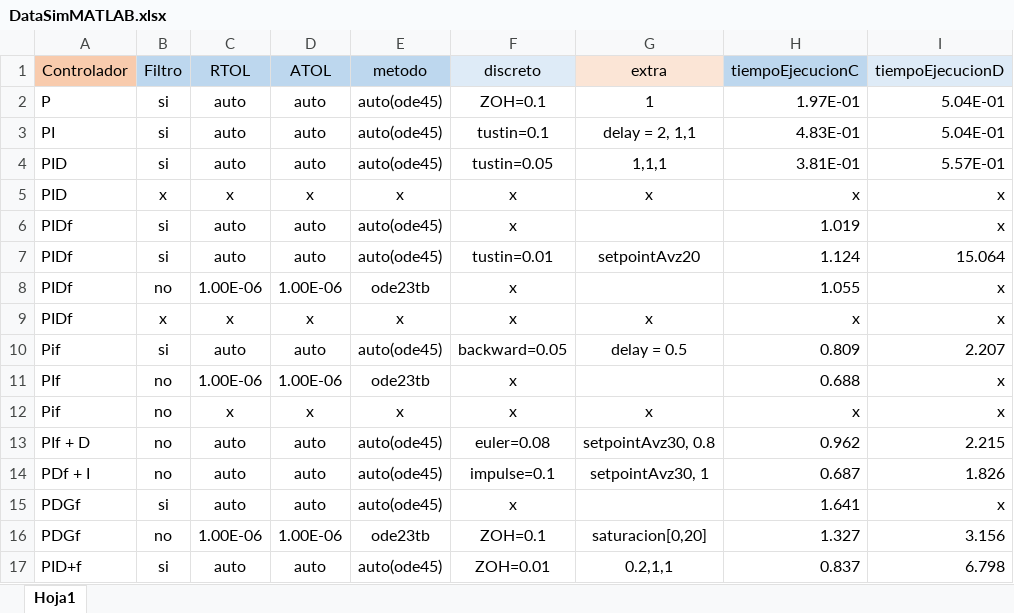
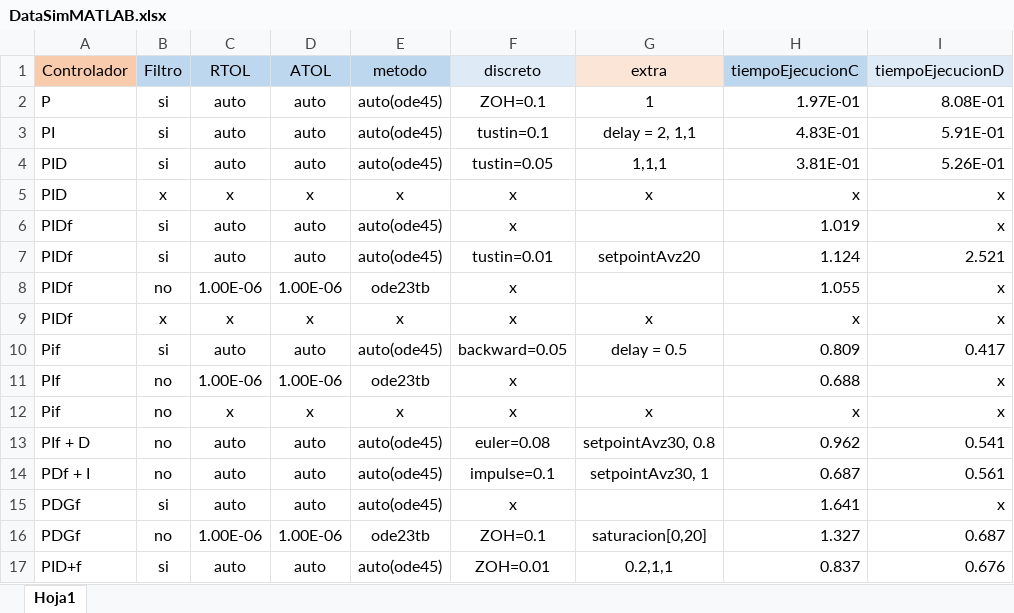
Before and after one commit to ezalorpro/LaboratorioDeControl, an Excel workbook: comparisonFiles/Data MATLAB/Simulacion/DataSimMATLAB.xlsx, sheet Hoja1, drawn as a sheet; values as stored, in another font and other column widths than the file's, no borders; the diff names each change by its address in the sheet, - before the commit and + after, or states it on an @@ line.

Commit message:
Data simulacion matlab comparacion

```diff
--- a/comparisonFiles/Data MATLAB/Simulacion/DataSimMATLAB.xlsx (sheet Hoja1)
+++ b/comparisonFiles/Data MATLAB/Simulacion/DataSimMATLAB.xlsx (sheet Hoja1)
-I2 (tiempoEjecucionD): 5.04E-01
+I2 (tiempoEjecucionD): 8.08E-01
-I3 (tiempoEjecucionD): 5.04E-01
+I3 (tiempoEjecucionD): 5.91E-01
-I4 (tiempoEjecucionD): 5.57E-01
+I4 (tiempoEjecucionD): 5.26E-01
-I7 (tiempoEjecucionD): 15.064
+I7 (tiempoEjecucionD): 2.521
-I10 (tiempoEjecucionD): 2.207
+I10 (tiempoEjecucionD): 0.417
-I13 (tiempoEjecucionD): 2.215
+I13 (tiempoEjecucionD): 0.541
-I14 (tiempoEjecucionD): 1.826
+I14 (tiempoEjecucionD): 0.561
-I16 (tiempoEjecucionD): 3.156
+I16 (tiempoEjecucionD): 0.687
-I17 (tiempoEjecucionD): 6.798
+I17 (tiempoEjecucionD): 0.676
```
Also changed, not shown: 20 other files.
